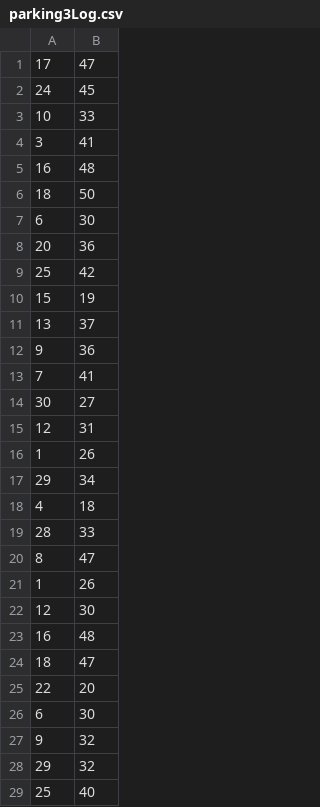
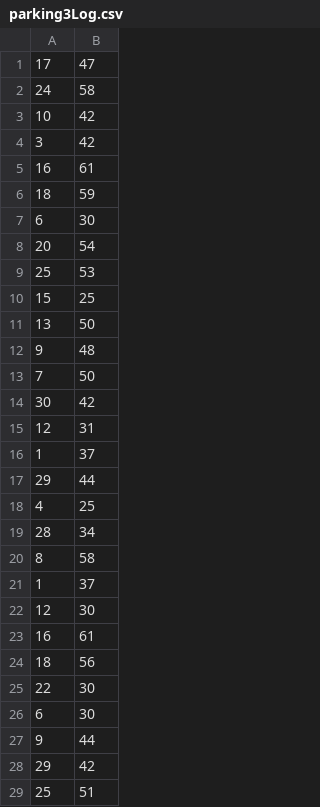
Before and after one commit to KevinFroissart/SA6_CarPark_AI, a CSV file: SA6/CSV/Parking/parking3Log.csv, drawn as a sheet; only a part is shown; the diff covers the shown part only.

```diff
--- a/SA6/CSV/Parking/parking3Log.csv
+++ b/SA6/CSV/Parking/parking3Log.csv
@@ -1,29 +1,29 @@
 17,47
-24,45
-10,33
-3,41
-16,48
-18,50
+24,58
+10,42
+3,42
+16,61
+18,59
 6,30
-20,36
-25,42
-15,19
-13,37
-9,36
-7,41
-30,27
+20,54
+25,53
+15,25
+13,50
+9,48
+7,50
+30,42
 12,31
-1,26
-29,34
-4,18
-28,33
-8,47
-1,26
+1,37
+29,44
+4,25
+28,34
+8,58
+1,37
 12,30
-16,48
-18,47
-22,20
+16,61
+18,56
+22,30
 6,30
-9,32
-29,32
-25,40
+9,44
+29,42
+25,51
```
Also changed, not shown: 7 edited cells elsewhere in this file, 39 other files.
